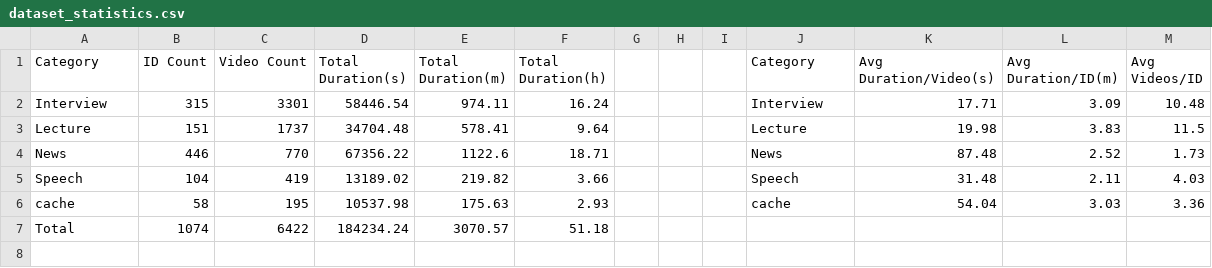
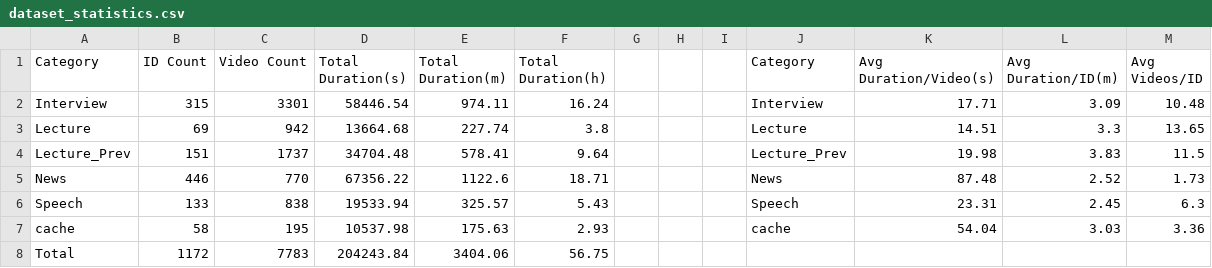
Before and after one commit to LZHMS/3DTalkingHeadCodeBase, a CSV file: data/data_pipline/audio_visual_dataset/dataset_statistics.csv, drawn as a sheet.

```diff
--- a/data/data_pipline/audio_visual_dataset/dataset_statistics.csv
+++ b/data/data_pipline/audio_visual_dataset/dataset_statistics.csv
@@ -2,6 +2,7 @@
 Interview,315,3301,58446.54,974.11,16.24,,,,Interview,17.71,3.09,10.48
-Lecture,151,1737,34704.48,578.41,9.64,,,,Lecture,19.98,3.83,11.5
+Lecture,69,942,13664.68,227.74,3.8,,,,Lecture,14.51,3.3,13.65
+Lecture_Prev,151,1737,34704.48,578.41,9.64,,,,Lecture_Prev,19.98,3.83,11.5
 News,446,770,67356.22,1122.6,18.71,,,,News,87.48,2.52,1.73
-Speech,104,419,13189.02,219.82,3.66,,,,Speech,31.48,2.11,4.03
+Speech,133,838,19533.94,325.57,5.43,,,,Speech,23.31,2.45,6.3
 cache,58,195,10537.98,175.63,2.93,,,,cache,54.04,3.03,3.36
-Total,1074,6422,184234.24,3070.57,51.18,,,,,,,
+Total,1172,7783,204243.84,3404.06,56.75,,,,,,,
```
Also changed, not shown: 12 other files.
